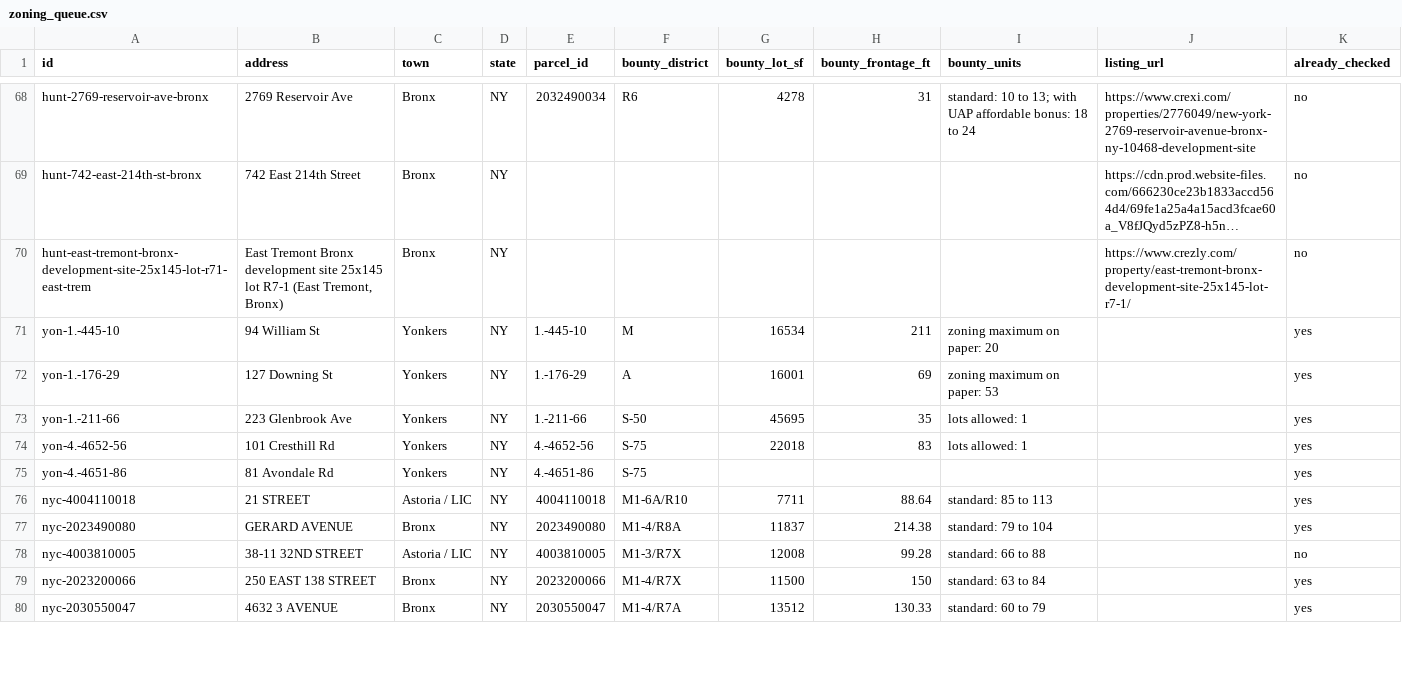
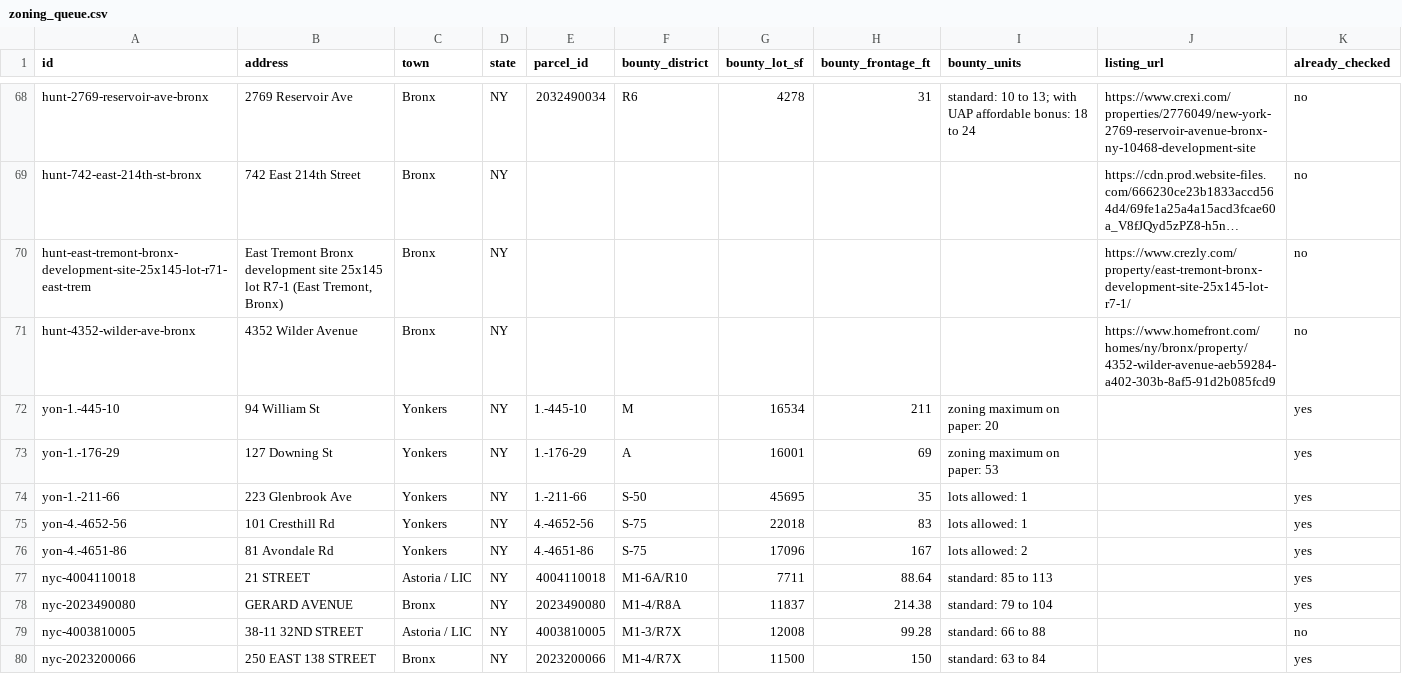
Before and after one commit to Protrader1988/signal, a CSV file: bounty/data/zoning_queue.csv, drawn as a sheet; only a part is shown, gaps mark what is left out; the shorter side is filled out with more unchanged rows; long unchanged cells end in …; addresses are those after the commit; the diff names each change by its address in the sheet, - before the commit and + after, or states it on an @@ line.

```diff
--- a/bounty/data/zoning_queue.csv
+++ b/bounty/data/zoning_queue.csv
+row 71: hunt-4352-wilder-ave-bronx | 4352 Wilder Avenue | Bronx | NY |  |  |  |  |  | https://www.homefront.com/homes/ny/bronx/property/4352-wilder-avenue-aeb59284-a402-303b-8af5-91d2b085fcd9 | no
-G76 (bounty_lot_sf): (empty)
+G76 (bounty_lot_sf): 17096
-H76 (bounty_frontage_ft): (empty)
+H76 (bounty_frontage_ft): 167
-I76 (bounty_units): (empty)
+I76 (bounty_units): lots allowed: 2
```
Also changed, not shown: 7 other files.
